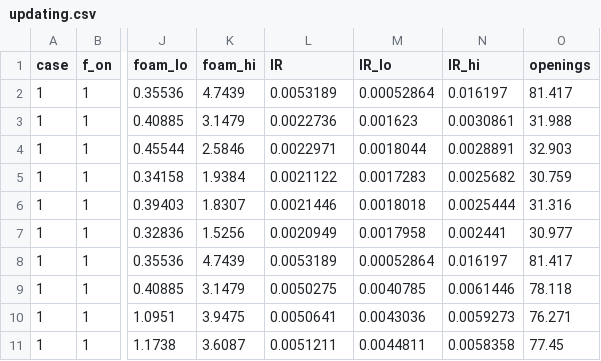
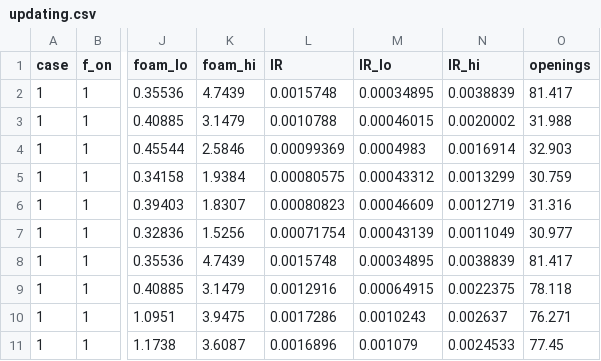
Before and after one commit to drinkgarlic/biogas-pvrv-BN, a CSV file: results/dynamic_qra/updating.csv, drawn as a sheet; only a part is shown, gaps mark what is left out; the diff covers the shown part only; the diff names each change by its address in the sheet, - before the commit and + after, or states it on an @@ line.

```diff
--- a/results/dynamic_qra/updating.csv
+++ b/results/dynamic_qra/updating.csv
-L2 (IR): 0.0053189
+L2 (IR): 0.0015748
-M2 (IR_lo): 0.00052864
+M2 (IR_lo): 0.00034895
-N2 (IR_hi): 0.016197
+N2 (IR_hi): 0.0038839
-L3 (IR): 0.0022736
+L3 (IR): 0.0010788
-M3 (IR_lo): 0.001623
+M3 (IR_lo): 0.00046015
-N3 (IR_hi): 0.0030861
+N3 (IR_hi): 0.0020002
-L4 (IR): 0.0022971
+L4 (IR): 0.00099369
-M4 (IR_lo): 0.0018044
+M4 (IR_lo): 0.0004983
-N4 (IR_hi): 0.0028891
+N4 (IR_hi): 0.0016914
-L5 (IR): 0.0021122
+L5 (IR): 0.00080575
-M5 (IR_lo): 0.0017283
+M5 (IR_lo): 0.00043312
-N5 (IR_hi): 0.0025682
+N5 (IR_hi): 0.0013299
-L6 (IR): 0.0021446
+L6 (IR): 0.00080823
-M6 (IR_lo): 0.0018018
+M6 (IR_lo): 0.00046609
-N6 (IR_hi): 0.0025444
+N6 (IR_hi): 0.0012719
-L7 (IR): 0.0020949
+L7 (IR): 0.00071754
-M7 (IR_lo): 0.0017958
+M7 (IR_lo): 0.00043139
-N7 (IR_hi): 0.002441
+N7 (IR_hi): 0.0011049
-L8 (IR): 0.0053189
+L8 (IR): 0.0015748
-M8 (IR_lo): 0.00052864
+M8 (IR_lo): 0.00034895
-N8 (IR_hi): 0.016197
+N8 (IR_hi): 0.0038839
-L9 (IR): 0.0050275
+L9 (IR): 0.0012916
-M9 (IR_lo): 0.0040785
+M9 (IR_lo): 0.00064915
-N9 (IR_hi): 0.0061446
+N9 (IR_hi): 0.0022375
-L10 (IR): 0.0050641
+L10 (IR): 0.0017286
-M10 (IR_lo): 0.0043036
+M10 (IR_lo): 0.0010243
-N10 (IR_hi): 0.0059273
+N10 (IR_hi): 0.002637
-L11 (IR): 0.0051211
+L11 (IR): 0.0016896
-M11 (IR_lo): 0.0044811
+M11 (IR_lo): 0.001079
-N11 (IR_hi): 0.0058358
+N11 (IR_hi): 0.0024533
```
Also changed, not shown: 78 edited cells elsewhere in this file, results/dynamic_qra/fatality_table.csv, results/dynamic_qra/risk_profiles.csv, 13 other files.
